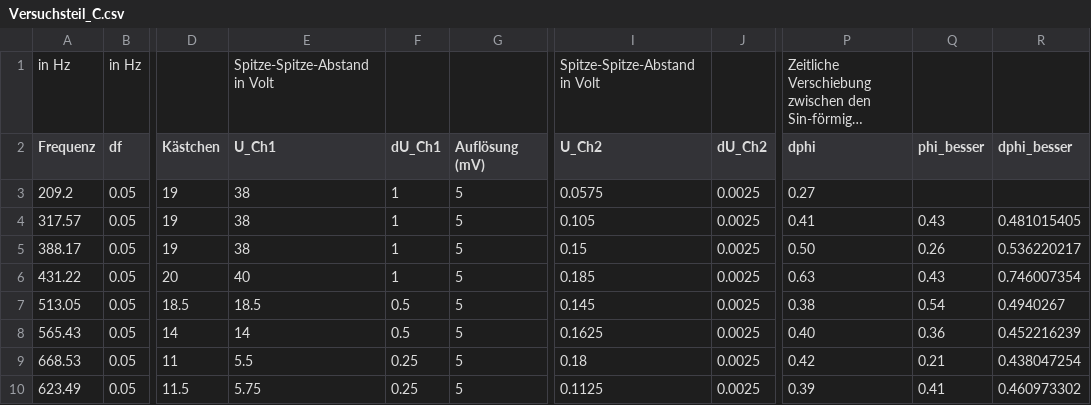
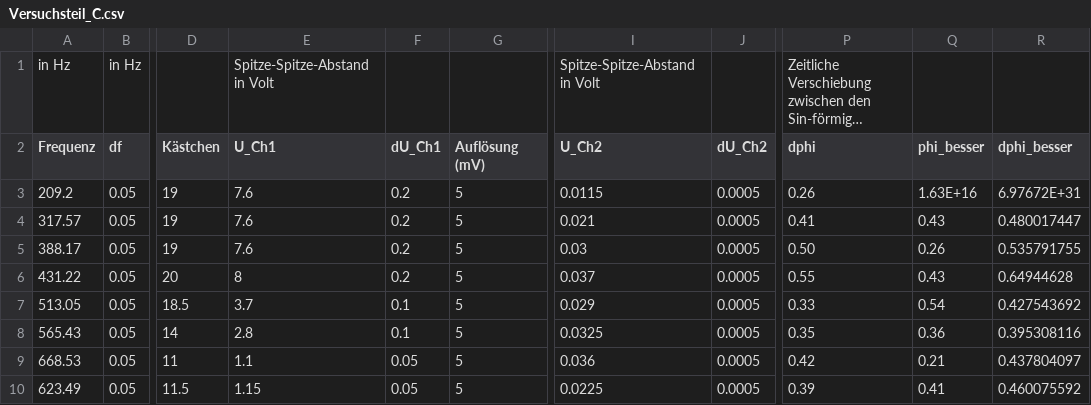
Before and after one commit to Felos259/Grundpraktikum, a CSV file: E4 Programmierung/Versuchsteil_C.csv, drawn as a sheet; only a part is shown, gaps mark what is left out; long unchanged cells end in …; the diff covers the shown part only; the diff names each change by its address in the sheet, - before the commit and + after, or states it on an @@ line.

Commit message:
ja

```diff
--- a/E4 Programmierung/Versuchsteil_C.csv
+++ b/E4 Programmierung/Versuchsteil_C.csv
-E3:E5 (U_Ch1): 38
+E3:E5 (U_Ch1): 7.6
-F3:F6 (dU_Ch1): 1
+F3:F6 (dU_Ch1): 0.2
-I3 (U_Ch2): 0.0575
+I3 (U_Ch2): 0.0115
-J3:J10 (dU_Ch2): 0.0025
+J3:J10 (dU_Ch2): 0.0005
-P3 (dphi): 0.27
+P3 (dphi): 0.26
-Q3 (phi_besser): (empty)
+Q3 (phi_besser): 1.63E+16
-R3 (dphi_besser): (empty)
+R3 (dphi_besser): 6.97672E+31
-I4 (U_Ch2): 0.105
+I4 (U_Ch2): 0.021
-R4 (dphi_besser): 0.481015405
+R4 (dphi_besser): 0.480017447
-I5 (U_Ch2): 0.15
+I5 (U_Ch2): 0.03
-R5 (dphi_besser): 0.536220217
+R5 (dphi_besser): 0.535791755
-E6 (U_Ch1): 40
+E6 (U_Ch1): 8
-I6 (U_Ch2): 0.185
+I6 (U_Ch2): 0.037
-P6 (dphi): 0.63
+P6 (dphi): 0.55
-R6 (dphi_besser): 0.746007354
+R6 (dphi_besser): 0.64944628
-E7 (U_Ch1): 18.5
+E7 (U_Ch1): 3.7
-F7:F8 (dU_Ch1): 0.5
+F7:F8 (dU_Ch1): 0.1
-I7 (U_Ch2): 0.145
+I7 (U_Ch2): 0.029
-P7 (dphi): 0.38
+P7 (dphi): 0.33
-R7 (dphi_besser): 0.4940267
+R7 (dphi_besser): 0.427543692
-E8 (U_Ch1): 14
+E8 (U_Ch1): 2.8
-I8 (U_Ch2): 0.1625
+I8 (U_Ch2): 0.0325
-P8 (dphi): 0.40
+P8 (dphi): 0.35
-R8 (dphi_besser): 0.452216239
+R8 (dphi_besser): 0.395308116
-E9 (U_Ch1): 5.5
+E9 (U_Ch1): 1.1
-F9:F10 (dU_Ch1): 0.25
+F9:F10 (dU_Ch1): 0.05
-I9 (U_Ch2): 0.18
+I9 (U_Ch2): 0.036
-R9 (dphi_besser): 0.438047254
+R9 (dphi_besser): 0.437804097
-E10 (U_Ch1): 5.75
+E10 (U_Ch1): 1.15
-I10 (U_Ch2): 0.1125
+I10 (U_Ch2): 0.0225
-R10 (dphi_besser): 0.460973302
+R10 (dphi_besser): 0.460075592
```
Also changed, not shown: 86 edited cells elsewhere in this file.
